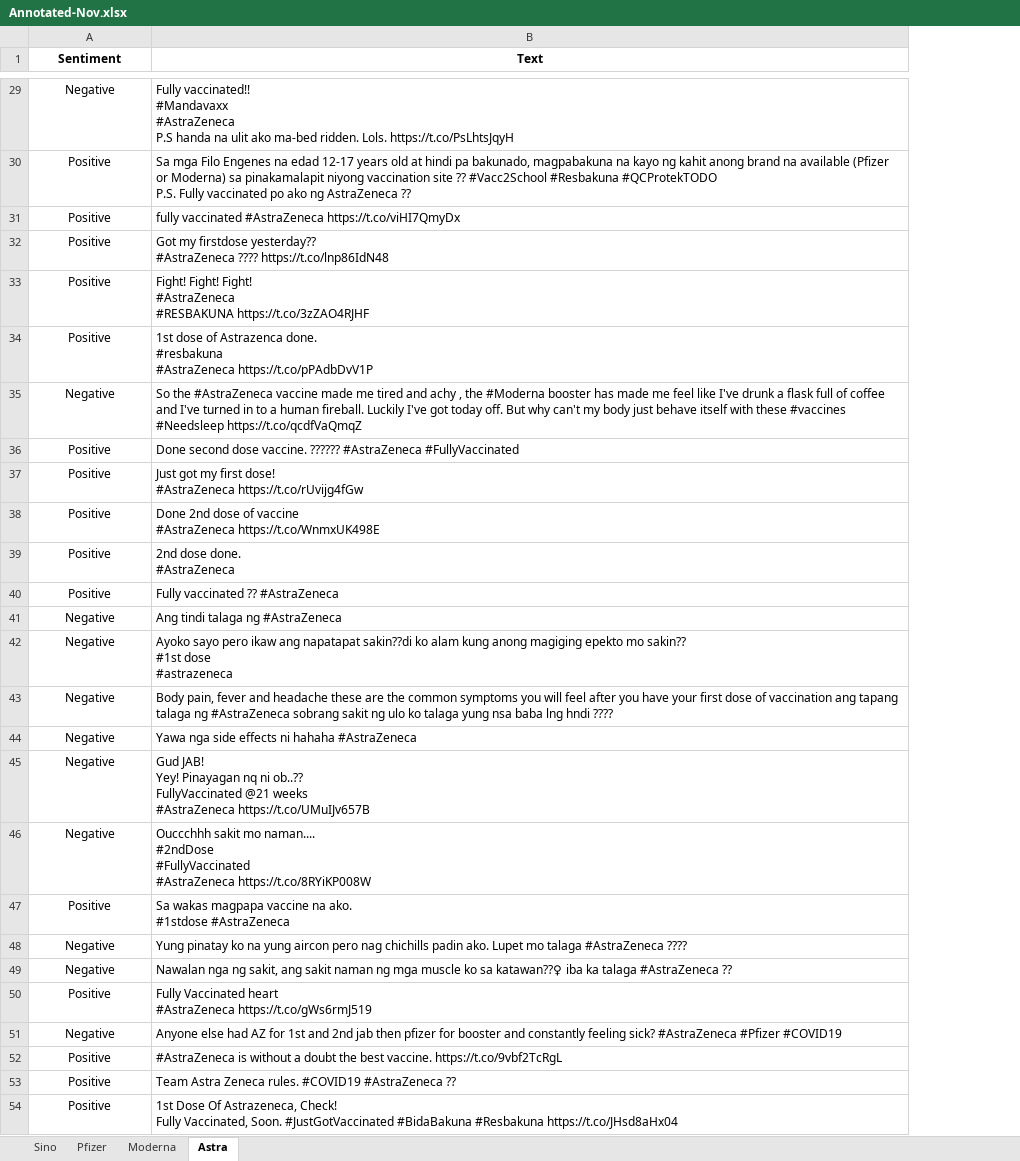
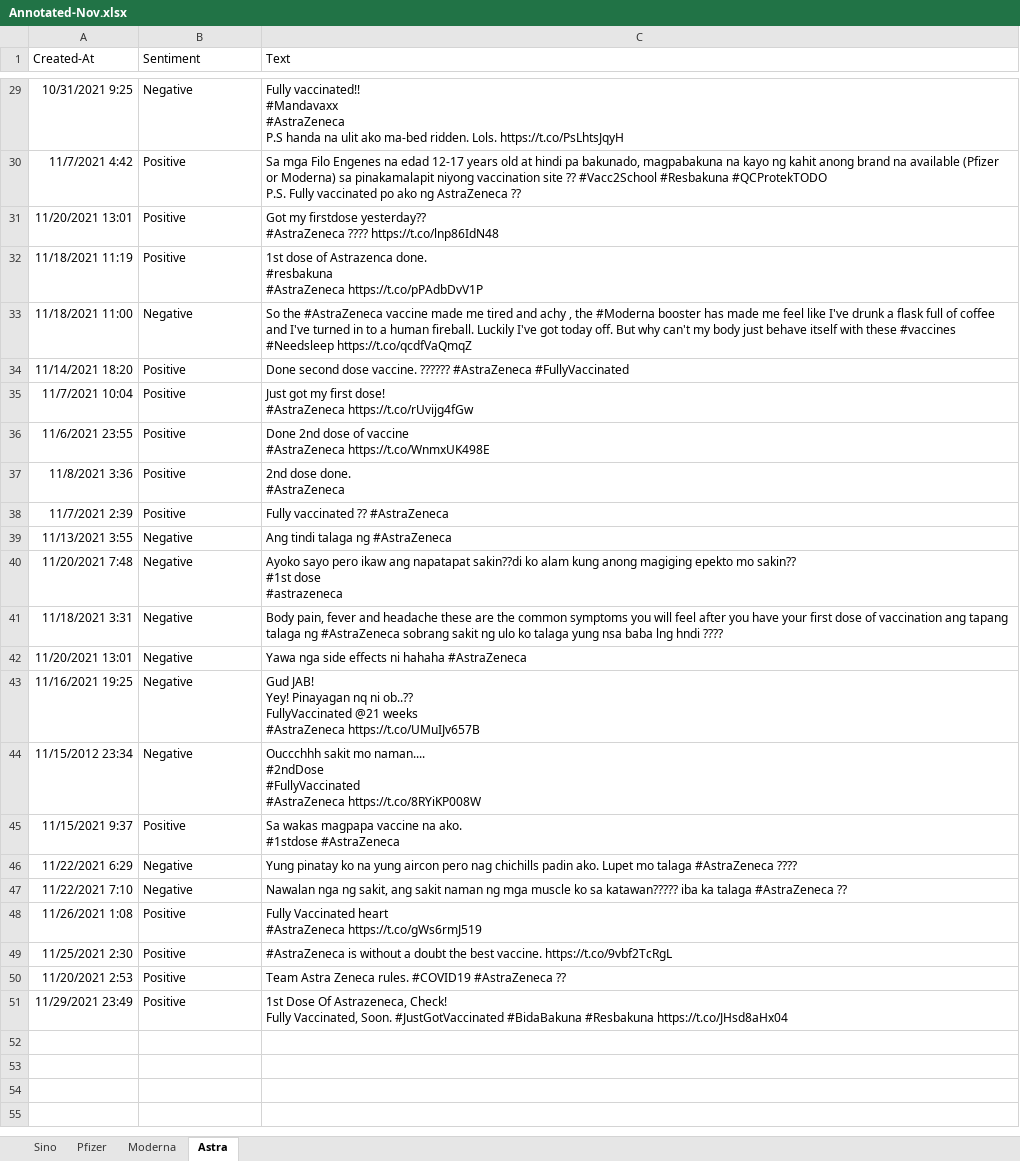
Before and after one commit to eeyvee-0x4d/cs-thesis, an Excel workbook: Dataset/Annotated-Nov.xlsx, sheet Astra, drawn as a sheet; only a part is shown, gaps mark what is left out; values as stored, in another font and other column widths than the file's, no borders; removed rows and columns are numbered as before the commit, all else as after; ↵ is a line break in a cell; the diff covers the shown part only; the diff names each change by its address in the sheet, - before the commit and + after, or states it on an @@ line.

```diff
--- a/Dataset/Annotated-Nov.xlsx (sheet Astra)
+++ b/Dataset/Annotated-Nov.xlsx (sheet Astra)
+column A (Created-At), rows 29-51: 10/31/2021 9:25 | 11/7/2021 4:42 | 11/20/2021 13:01 | 11/18/2021 11:19 | 11/18/2021 11:00 | 11/14/2021 18:20 | 11/7/2021 10:04 | 11/6/2021 23:55 | 11/8/2021 3:36 | 11/7/2021 2:39 | 11/13/2021 3:55 | 11/20/2021 7:48 | 11/18/2021 3:31 | 11/20/2021 13:01 | 11/16/2021 19:25 | 11/15/2012 23:34 | 11/15/2021 9:37 | 11/22/2021 6:29 | 11/22/2021 7:10 | 11/26/2021 1:08 | 11/25/2021 2:30 | 11/20/2021 2:53 | 11/29/2021 23:49
@@ B1:C1 alignment: center → left, bold: on → off @@
-B29:B30 alignment: center
+B29:B30 alignment: left
-row 31: Positive | fully vaccinated #AstraZeneca https://t.co/viHI7QmyDx
-B31 alignment: center
+B31 alignment: left
-row 33: Positive | Fight! Fight! Fight! ↵ #AstraZeneca ↵ #RESBAKUNA https://t.co/3zZAO4RJHF
-B32:B48 alignment: center
+B32:B48 alignment: left
-C47 (Text): …ko sa katawan??‍♀ iba ka…
+C47 (Text): …ko sa katawan????? iba ka…
-row 51: Negative | Anyone else had AZ for 1st and 2nd jab then pfizer for booster and constantly feeling sick? #AstraZeneca #Pfizer #COVID19
-B49:B51 alignment: center
+B49:B51 alignment: left
```
Also changed, not shown: 2 edited cells and cell formats elsewhere in this sheet, sheet Moderna, sheet Pfizer, sheet Sino, 4 other files.
